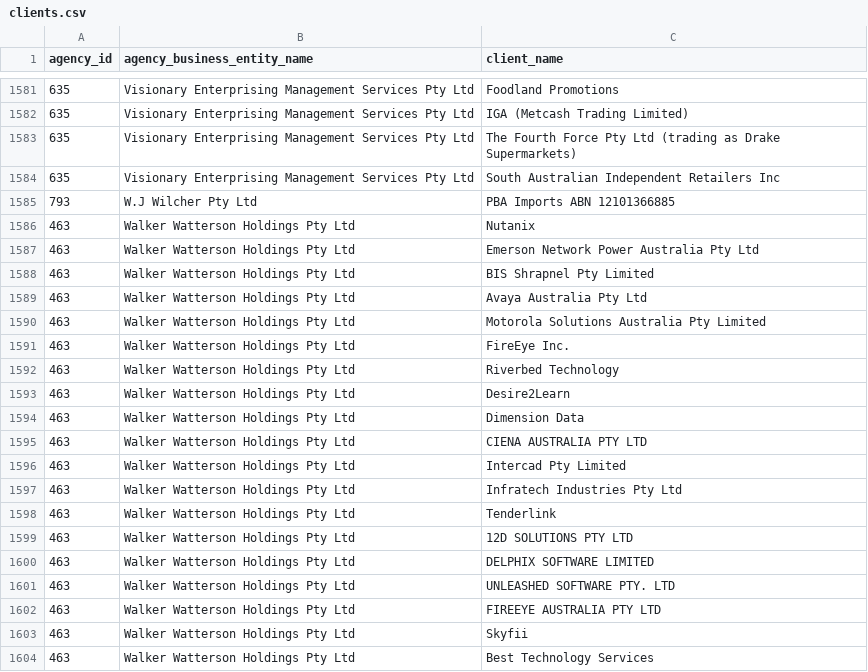
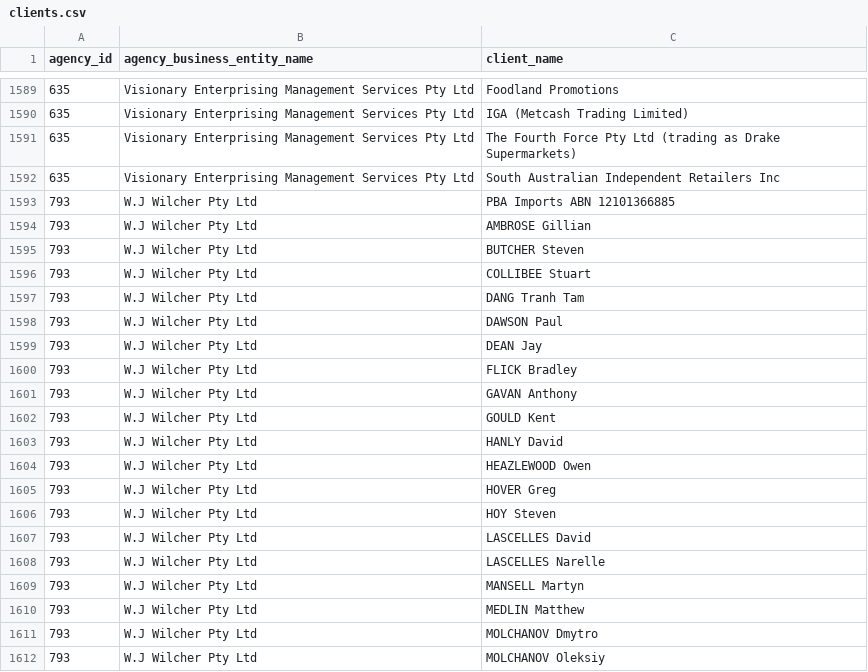
Before and after one commit to henare/australian_government_lobbyists_register, a CSV file: clients.csv, drawn as a sheet; only a part is shown, gaps mark what is left out; the shorter side is filled out with more unchanged rows; the diff covers the shown part only.

```diff
--- a/clients.csv
+++ b/clients.csv
@@ -1585 +1593,20 @@ agency_id,agency_business_entity_name,client_name
 793,W.J Wilcher Pty Ltd,PBA Imports ABN 12101366885
+793,W.J Wilcher Pty Ltd,AMBROSE Gillian
+793,W.J Wilcher Pty Ltd,BUTCHER Steven
+793,W.J Wilcher Pty Ltd,COLLIBEE Stuart
+793,W.J Wilcher Pty Ltd,DANG Tranh Tam
+793,W.J Wilcher Pty Ltd,DAWSON Paul
+793,W.J Wilcher Pty Ltd,DEAN Jay
+793,W.J Wilcher Pty Ltd,FLICK Bradley
+793,W.J Wilcher Pty Ltd,GAVAN Anthony
+793,W.J Wilcher Pty Ltd,GOULD Kent
+793,W.J Wilcher Pty Ltd,HANLY David
+793,W.J Wilcher Pty Ltd,HEAZLEWOOD Owen
+793,W.J Wilcher Pty Ltd,HOVER Greg
+793,W.J Wilcher Pty Ltd,HOY Steven
+793,W.J Wilcher Pty Ltd,LASCELLES David
+793,W.J Wilcher Pty Ltd,LASCELLES Narelle
+793,W.J Wilcher Pty Ltd,MANSELL Martyn
+793,W.J Wilcher Pty Ltd,MEDLIN Matthew
+793,W.J Wilcher Pty Ltd,MOLCHANOV Dmytro
+793,W.J Wilcher Pty Ltd,MOLCHANOV Oleksiy
```
Also changed, not shown: 19 added rows and 1 removed row elsewhere in this file, agencies.csv, lobbyists.csv.
